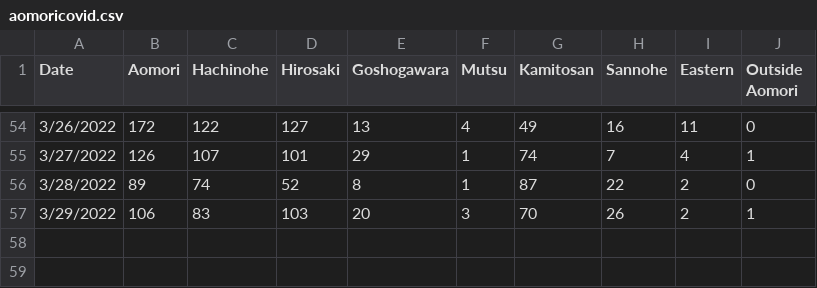
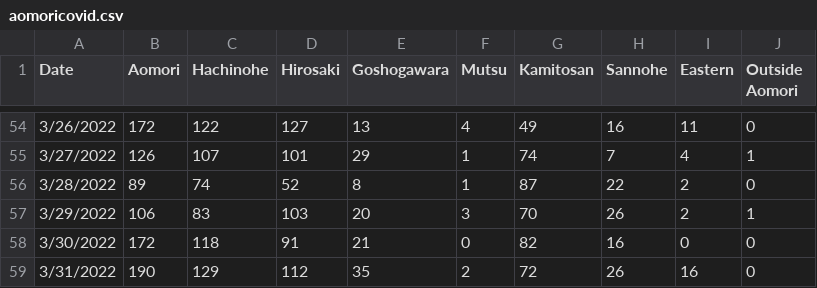
Before and after one commit to Agardner12345/Aomori-COVID-19-Tracker-2.0, a CSV file: aomoricovid.csv, drawn as a sheet; only a part is shown, gaps mark what is left out.

Commit message:
Update aomoricovid.csv

```diff
--- a/aomoricovid.csv
+++ b/aomoricovid.csv
@@ -57 +57,3 @@ Date,Aomori,Hachinohe,Hirosaki,Goshogawara,Mutsu,Kamitosan,Sannohe,Eastern,Outsi
 3/29/2022,106,83,103,20,3,70,26,2,1
+3/30/2022,172,118,91,21,0,82,16,0,0
+3/31/2022,190,129,112,35,2,72,26,16,0
```
